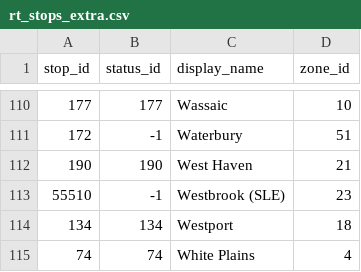
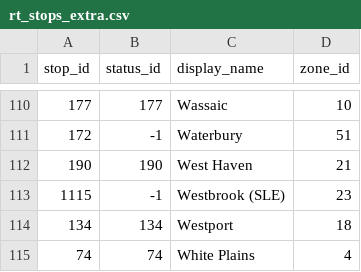
Before and after one commit to right-track/right-track-agency-mnr, a CSV file: db-build/rt/rt_stops_extra.csv, drawn as a sheet; only a part is shown, gaps mark what is left out; the diff covers the shown part only.

```diff
--- a/db-build/rt/rt_stops_extra.csv
+++ b/db-build/rt/rt_stops_extra.csv
@@ -112,3 +112,3 @@ stop_id,status_id,display_name,zone_id
 190,190,West Haven,21
-55510,-1,Westbrook (SLE),23
+1115,-1,Westbrook (SLE),23
 134,134,Westport,18
```
Also changed, not shown: 6 edited cells elsewhere in this file, db-build/rt/rt_alt_stop_names.csv.
